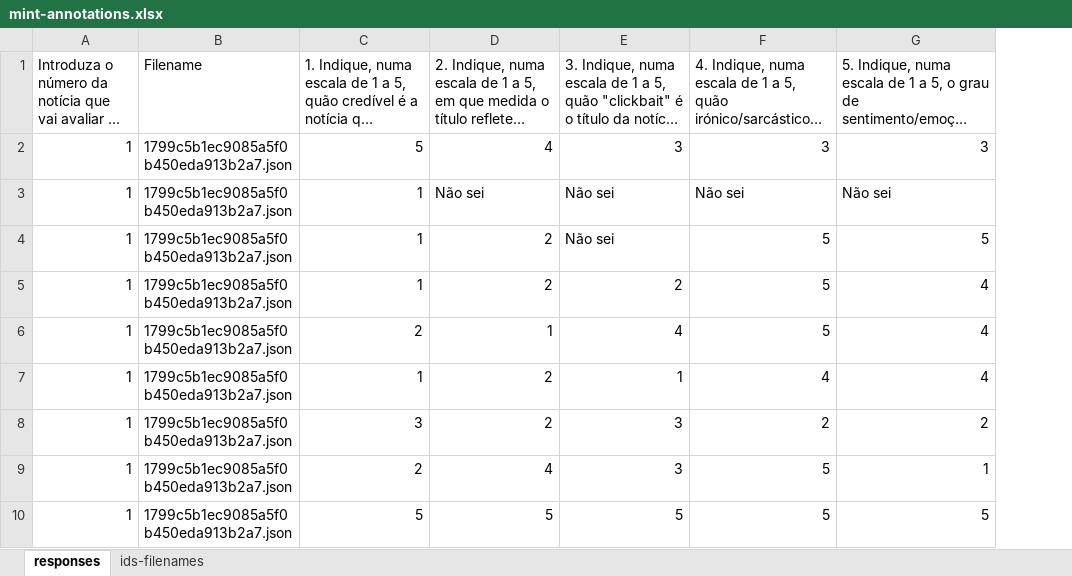
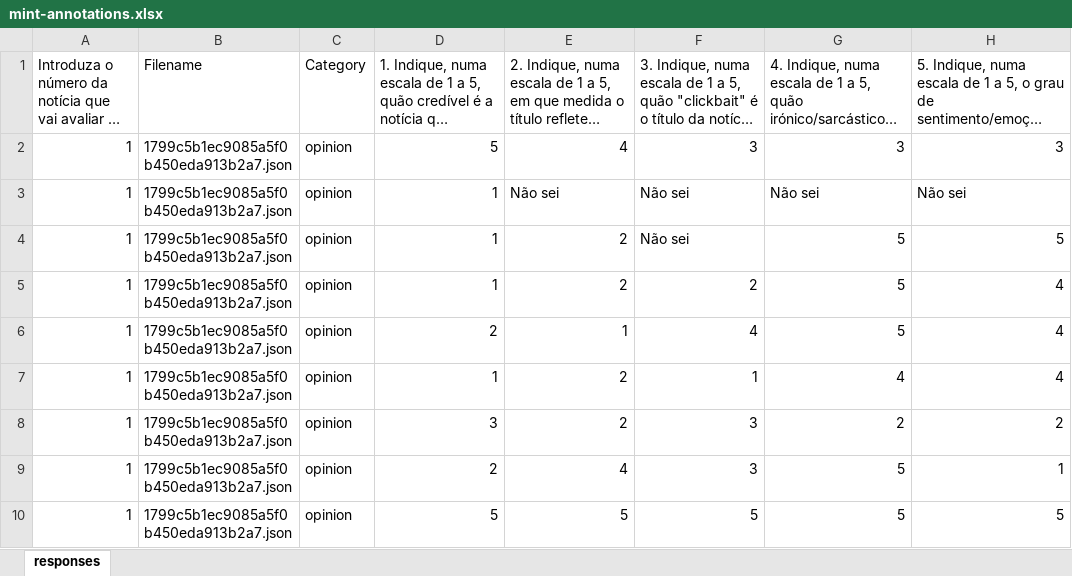
Before and after one commit to dcaled/mint, an Excel workbook: mind_corpus/corpus/mint-annotations.xlsx, sheet responses, drawn as a sheet; only a part is shown; long unchanged cells end in …; values as stored, in another font and other column widths than the file's, no borders; the diff names each change by its address in the sheet, - before the commit and + after, or states it on an @@ line.

Commit message:
Add category to annotations file.

```diff
--- a/mind_corpus/corpus/mint-annotations.xlsx (sheet responses)
+++ b/mind_corpus/corpus/mint-annotations.xlsx (sheet responses)
-sheet tab: ids-filenames
+column C (Category), rows 2-10: all opinion
```
Also changed, not shown: formulas that keep their value.
